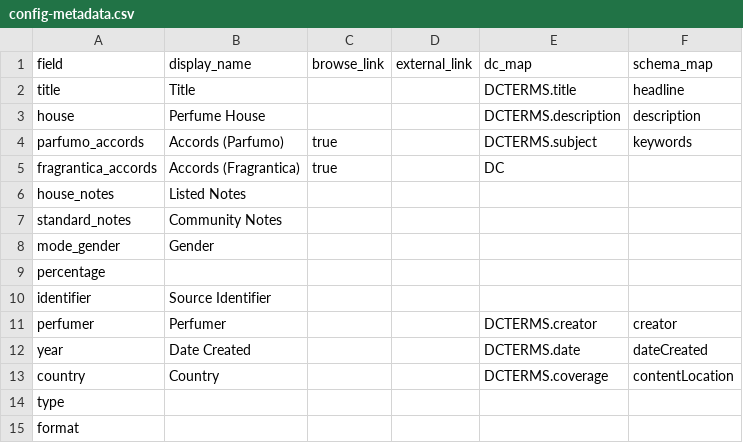
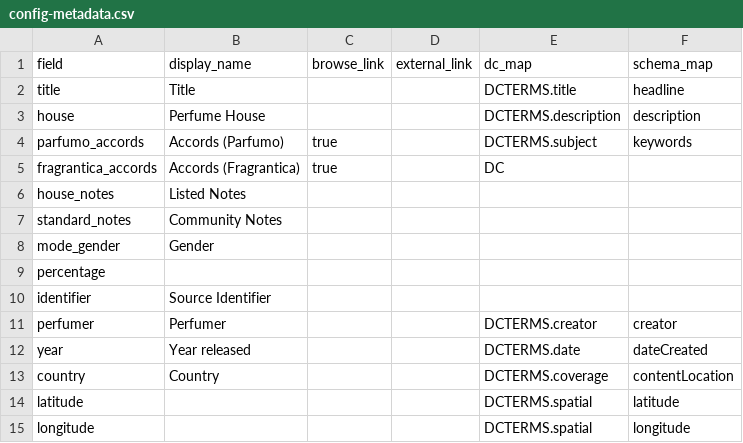
Before and after one commit to shidafuonline/skinscents, a CSV file: _data/config-metadata.csv, drawn as a sheet.

Commit message:
updated config metadata with DCTERMS

```diff
--- a/_data/config-metadata.csv
+++ b/_data/config-metadata.csv
@@ -11,5 +11,5 @@ identifier,Source Identifier,,,,
 perfumer,Perfumer,,,DCTERMS.creator,creator
-year,Date Created,,,DCTERMS.date,dateCreated
+year,Year released,,,DCTERMS.date,dateCreated
 country,Country,,,DCTERMS.coverage,contentLocation
-type,,,,
-format,,,
+latitude,,,,DCTERMS.spatial,latitude
+longitude,,,,DCTERMS.spatial,longitude
```
